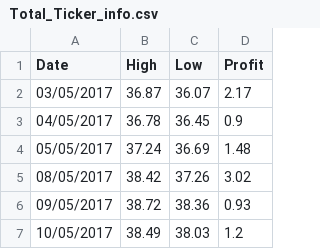
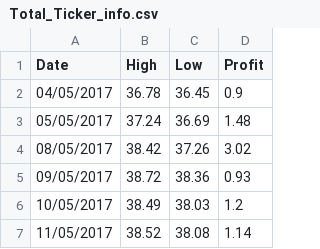
Before and after one commit to Pabloaliaga1995/Market-Stock-Project, a CSV file: Data/Total_Ticker_info.csv, drawn as a sheet; only a part is shown; the shorter side is filled out with more unchanged rows.

Commit message:
Final Project

```diff
--- a/Data/Total_Ticker_info.csv
+++ b/Data/Total_Ticker_info.csv
@@ -1,3 +1,2 @@
 Date,High,Low,Profit
-03/05/2017,36.87,36.07,2.17
 04/05/2017,36.78,36.45,0.9
```
